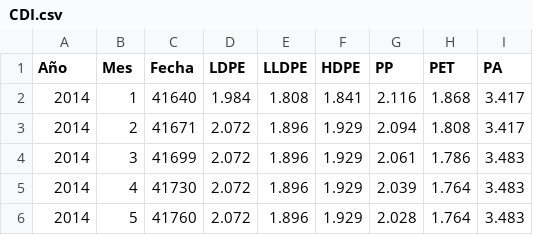
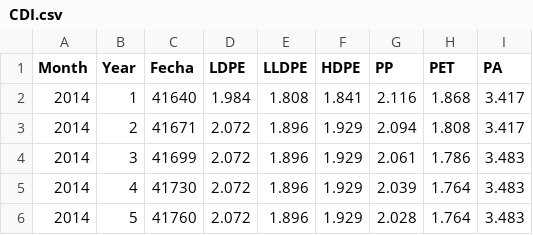
Before and after one commit to JMLUTCibertec/LCDIII, a CSV file: CDI.csv, drawn as a sheet; only a part is shown.

Commit message:
Update CDI.csv

```diff
--- a/CDI.csv
+++ b/CDI.csv
@@ -1,2 +1,2 @@
-Año,Mes,Fecha,LDPE,LLDPE,HDPE,PP,PET,PA
+Month,Year,Fecha,LDPE,LLDPE,HDPE,PP,PET,PA
 2014,1,41640,1.984,1.808,1.841,2.116,1.868,3.417
```
